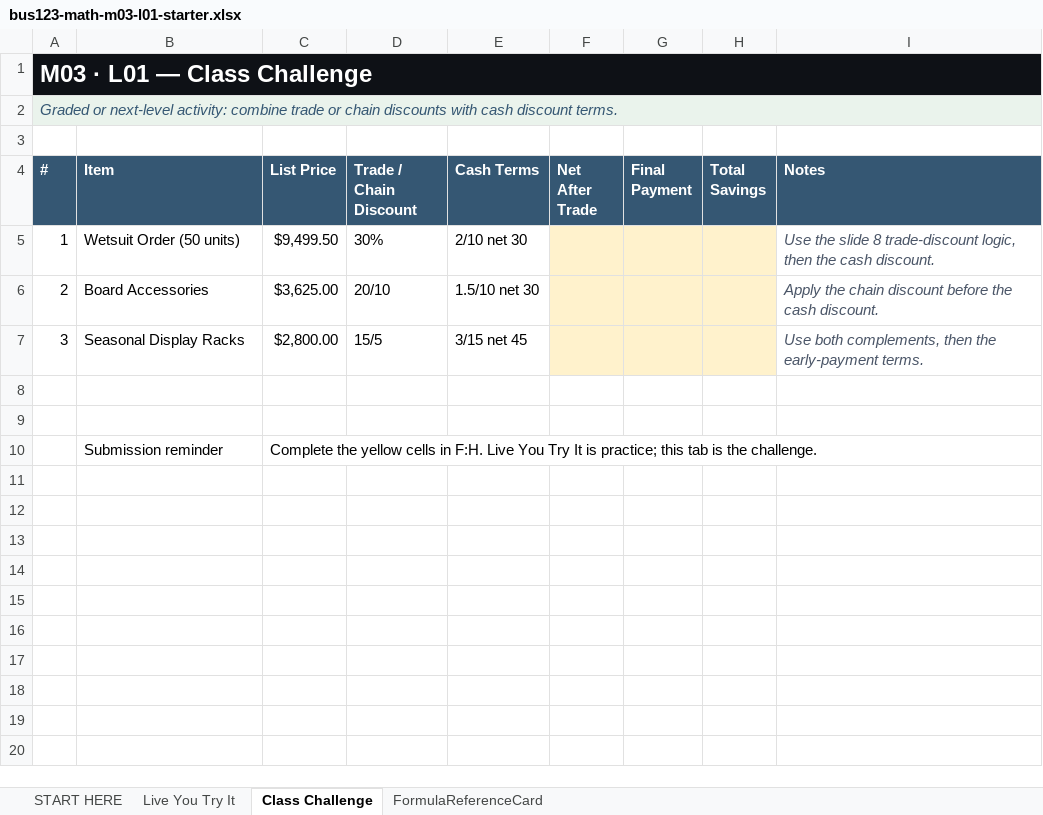
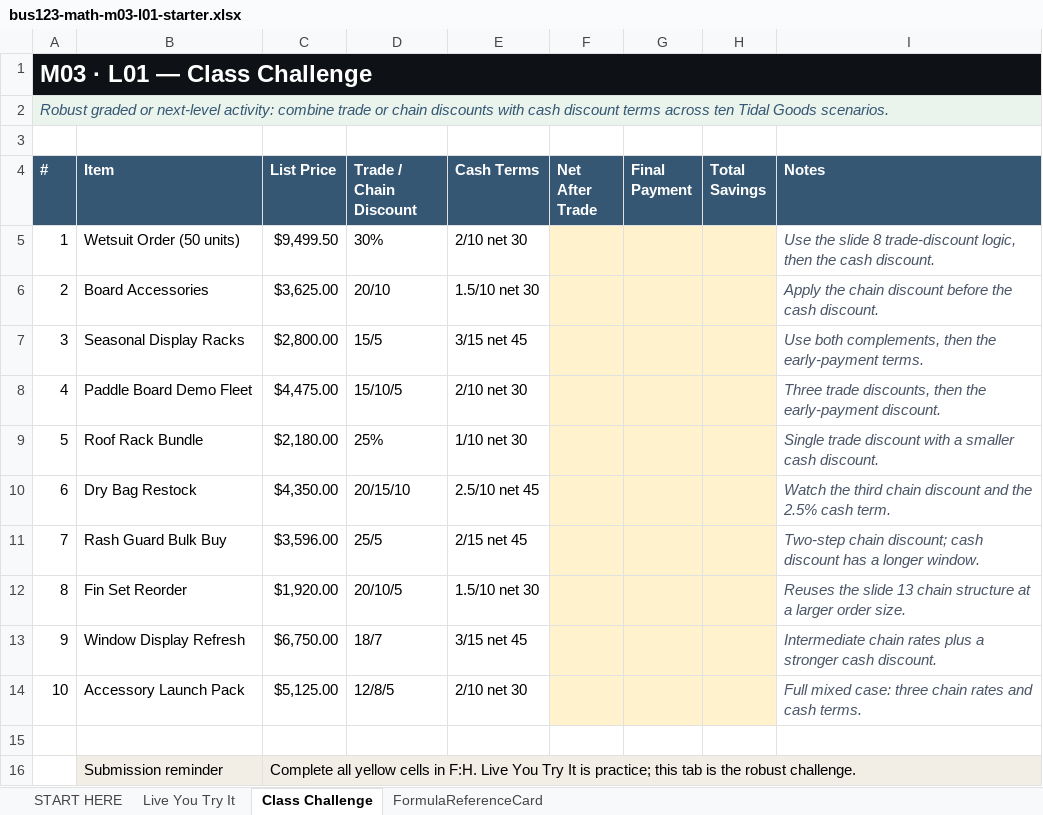
Before and after one commit to bevitts-design/BUS123-Solving-Business-Problems-with-Technology, an Excel workbook: MATH/M03/bus123-math-m03-l01-starter.xlsx, sheet Class Challenge, drawn as a sheet; values as stored, in another font and other column widths than the file's, no borders; removed rows and columns are numbered as before the commit, all else as after; the diff names each change by its address in the sheet, - before the commit and + after, or states it on an @@ line.

```diff
--- a/MATH/M03/bus123-math-m03-l01-starter.xlsx (sheet Class Challenge)
+++ b/MATH/M03/bus123-math-m03-l01-starter.xlsx (sheet Class Challenge)
-A2 (#): Graded or next-level activity: combine trade or chain discounts with cash discount terms.
+A2 (#): Robust graded or next-level activity: combine trade or chain discounts with cash discount terms across ten Tidal Goods scenarios.
+row 8: 4 | Paddle Board Demo Fleet | $4,475.00 | 15/10/5 | 2/10 net 30 |  |  |  | Three trade discounts, then the early-payment discount.
+row 9: 5 | Roof Rack Bundle | $2,180.00 | 25% | 1/10 net 30 |  |  |  | Single trade discount with a smaller cash discount.
+row 10: 6 | Dry Bag Restock | $4,350.00 | 20/15/10 | 2.5/10 net 45 |  |  |  | Watch the third chain discount and the 2.5% cash term.
+row 11: 7 | Rash Guard Bulk Buy | $3,596.00 | 25/5 | 2/15 net 45 |  |  |  | Two-step chain discount; cash discount has a longer window.
+row 12: 8 | Fin Set Reorder | $1,920.00 | 20/10/5 | 1.5/10 net 30 |  |  |  | Reuses the slide 13 chain structure at a larger order size.
+row 13: 9 | Window Display Refresh | $6,750.00 | 18/7 | 3/15 net 45 |  |  |  | Intermediate chain rates plus a stronger cash discount.
+row 14: 10 | Accessory Launch Pack | $5,125.00 | 12/8/5 | 2/10 net 30 |  |  |  | Full mixed case: three chain rates and cash terms.
-row 9: (empty)
-B16:I16 fill: none
+B16:I16 fill: #F2EEE5
-C16 (List Price): Complete the yellow cells in F:H. Live You Try It is practice; this tab is the challenge.
+C16 (List Price): Complete all yellow cells in F:H. Live You Try It is practice; this tab is the robust challenge.
```
Also changed, not shown: 1 other file.
